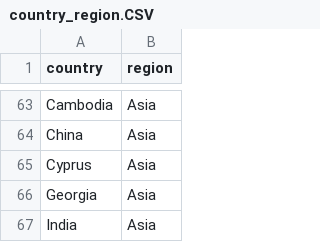
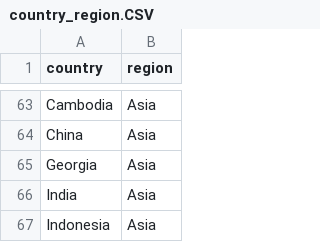
Before and after one commit to wfwalger/DS_UFPR, a CSV file: country_region.CSV, drawn as a sheet; only a part is shown, gaps mark what is left out; the shorter side is filled out with more unchanged rows.

Commit message:
Update country_region.CSV
Cyprus duplicado

```diff
--- a/country_region.CSV
+++ b/country_region.CSV
@@ -64,3 +64,2 @@ Cambodia;Asia
 China;Asia
-Cyprus;Asia
 Georgia;Asia
```
